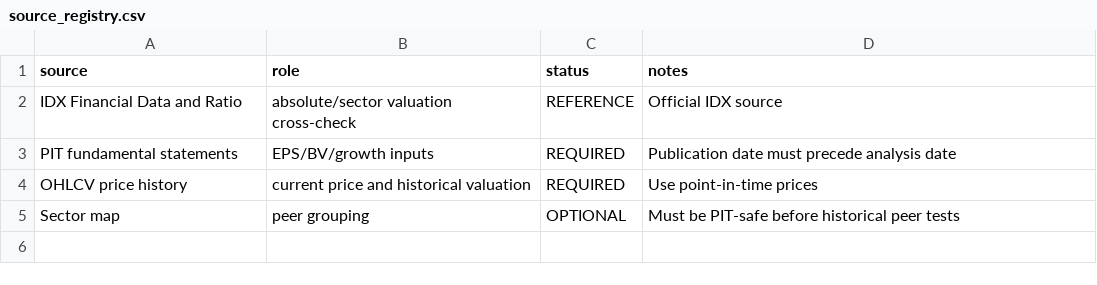
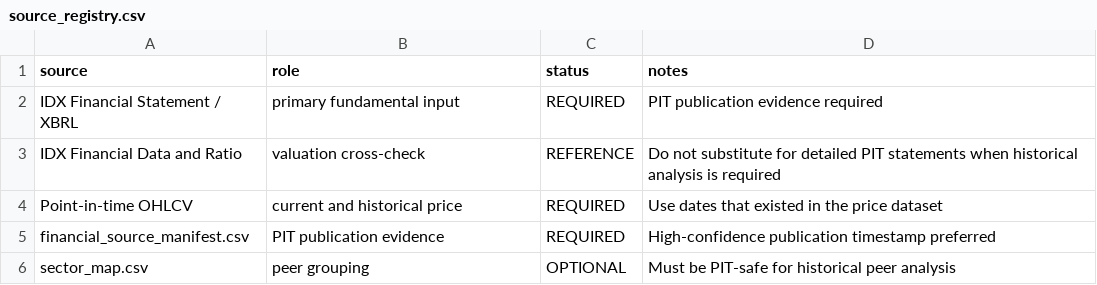
Before and after one commit to byusetianto-netizen/bayu-idx-trading-engine, a CSV file: data/valuation/source_registry.csv, drawn as a sheet.

Commit message:
Upgrade V2.2 to complete valuation engine

```diff
--- a/data/valuation/source_registry.csv
+++ b/data/valuation/source_registry.csv
@@ -1,5 +1,6 @@
 source,role,status,notes
-IDX Financial Data and Ratio,absolute/sector valuation cross-check,REFERENCE,Official IDX source
-PIT fundamental statements,EPS/BV/growth inputs,REQUIRED,Publication date must precede analysis date
-OHLCV price history,current price and historical valuation,REQUIRED,Use point-in-time prices
-Sector map,peer grouping,OPTIONAL,Must be PIT-safe before historical peer tests
+IDX Financial Statement / XBRL,primary fundamental input,REQUIRED,PIT publication evidence required
+IDX Financial Data and Ratio,valuation cross-check,REFERENCE,Do not substitute for detailed PIT statements when historical analysis is required
+Point-in-time OHLCV,current and historical price,REQUIRED,Use dates that existed in the price dataset
+financial_source_manifest.csv,PIT publication evidence,REQUIRED,High-confidence publication timestamp preferred
+sector_map.csv,peer grouping,OPTIONAL,Must be PIT-safe for historical peer analysis
```
Also changed, not shown: 4 other files.
